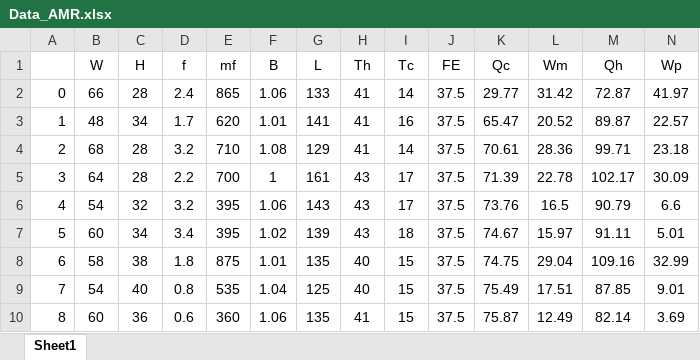
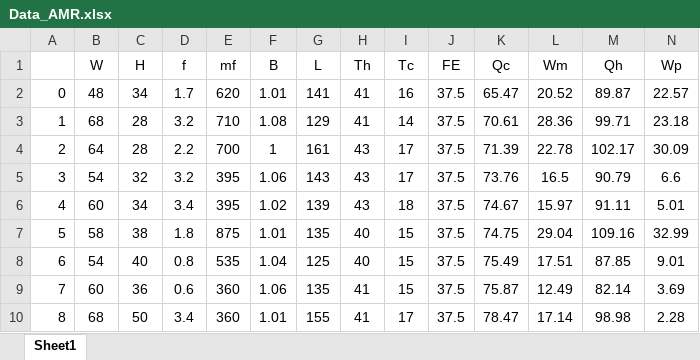
Before and after one commit to gfidelisp/Thermal-Regenerators, an Excel workbook: Lumped/Data/Data_AMR.xlsx, sheet Sheet1, drawn as a sheet; only a part is shown; the shorter side is filled out with more unchanged rows; values as stored, in another font and other column widths than the file's, no borders; removed rows and columns are numbered as before the commit, all else as after; the diff names each change by its address in the sheet, - before the commit and + after, or states it on an @@ line.

```diff
--- a/Lumped/Data/Data_AMR.xlsx (sheet Sheet1)
+++ b/Lumped/Data/Data_AMR.xlsx (sheet Sheet1)
-row 2: 0 | 66 | 28 | 2.4 | 865 | 1.06 | 133 | 41 | 14 | 37.5 | 29.77 | 31.42 | 72.87 | 41.97
@@ column A renumbered from row 2 down @@
```
Also changed, not shown: Machine Learning/Data/Data_AMR.xlsx, 7 other files.
